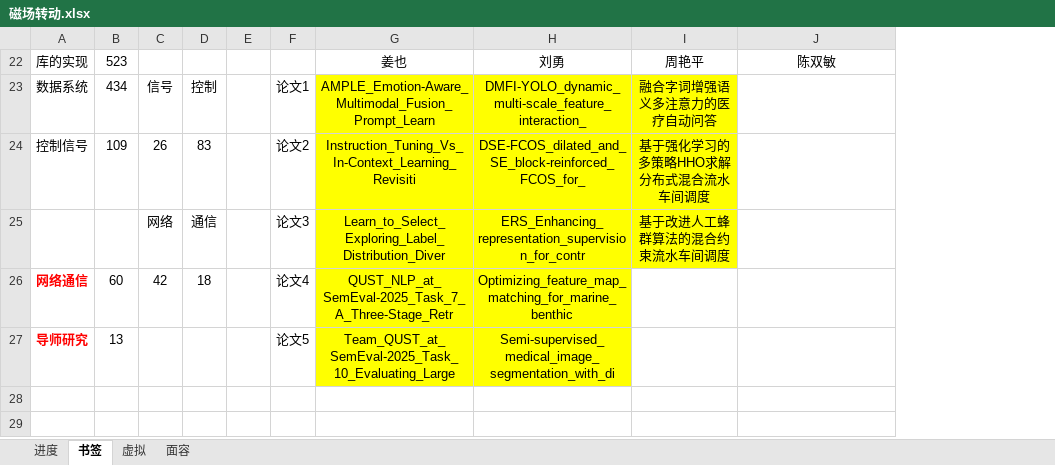
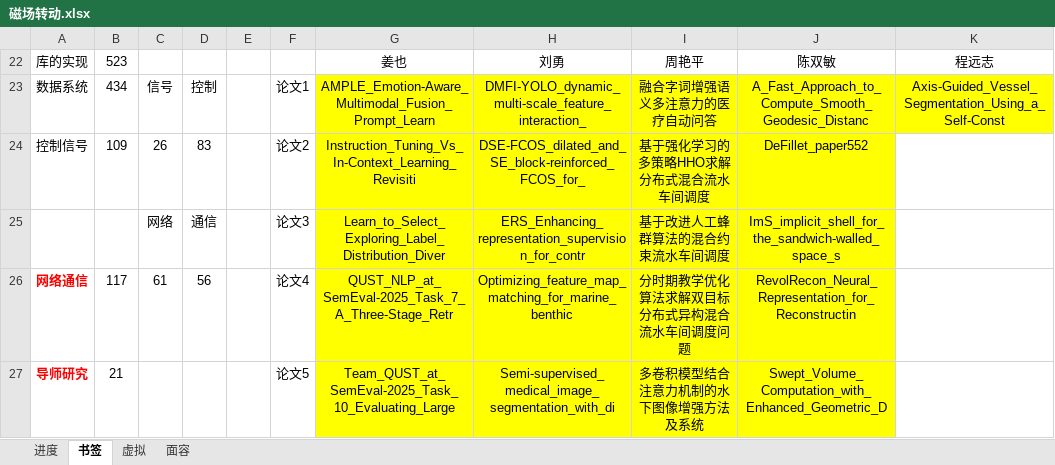
Before and after one commit to AlucardNosferatu/NPEE, an Excel workbook: 复试/找调剂/磁场转动.xlsx, sheet 书签, drawn as a sheet; values as stored, in another font and other column widths than the file's, no borders; the diff names each change by its address in the sheet, - before the commit and + after, or states it on an @@ line.

```diff
--- a/复试/找调剂/磁场转动.xlsx (sheet 书签)
+++ b/复试/找调剂/磁场转动.xlsx (sheet 书签)
+column K, rows 22-23: 程远志 | Axis-Guided_Vessel_Segmentation_Using_a_Self-Const
-J23: (empty)
+J23: A_Fast_Approach_to_Compute_Smooth_Geodesic_Distanc
-J23:J25 fill: none
+J23:J25 fill: #FFFF00
-J24: (empty)
+J24: DeFillet_paper552
-J25: (empty)
+J25: ImS_implicit_shell_for_the_sandwich-walled_space_s
-B26: 60
+B26: 117
-C26: 42
+C26: 61
-D26: 18
+D26: 56
-I26: (empty)
+I26: 分时期教学优化算法求解双目标分布式异构混合流水车间调度问题
-I26:J27 fill: none
+I26:J27 fill: #FFFF00
-J26: (empty)
+J26: RevolRecon_Neural_Representation_for_Reconstructin
-B27: 13
+B27: 21
-I27: (empty)
+I27: 多卷积模型结合注意力机制的水下图像增强方法及系统
-J27: (empty)
+J27: Swept_Volume_Computation_with_Enhanced_Geometric_D
```
Also changed, not shown: sheet 进度, 10 other files.
